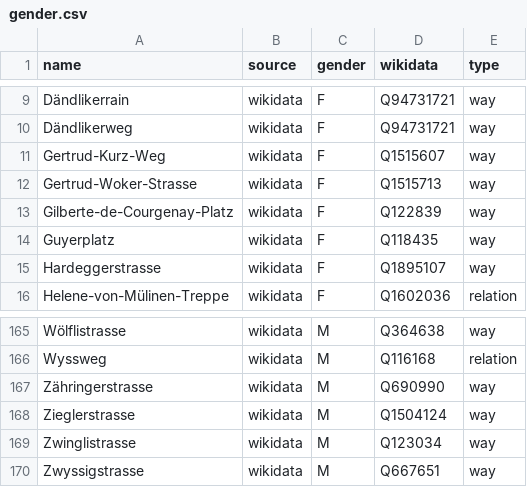
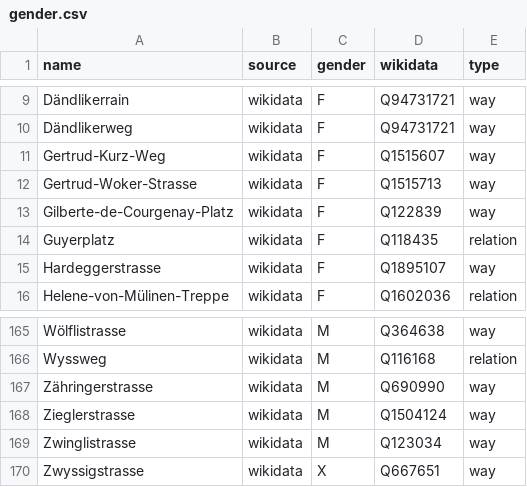
Before and after one commit to EqualStreetNames/equalstreetnames-bern, a CSV file: data/gender.csv, drawn as a sheet; only a part is shown, gaps mark what is left out.

```diff
--- a/data/gender.csv
+++ b/data/gender.csv
@@ -13,3 +13,3 @@ Gertrud-Woker-Strasse,wikidata,F,Q1515713,way
 Gilberte-de-Courgenay-Platz,wikidata,F,Q122839,way
-Guyerplatz,wikidata,F,Q118435,way
+Guyerplatz,wikidata,F,Q118435,relation
 Hardeggerstrasse,wikidata,F,Q1895107,way
@@ -169,2 +169,2 @@ Zieglerstrasse,wikidata,M,Q1504124,way
 Zwinglistrasse,wikidata,M,Q123034,way
-Zwyssigstrasse,wikidata,M,Q667651,way
+Zwyssigstrasse,wikidata,X,Q667651,way
```
Also changed, not shown: data/other.csv, 4 other files.
